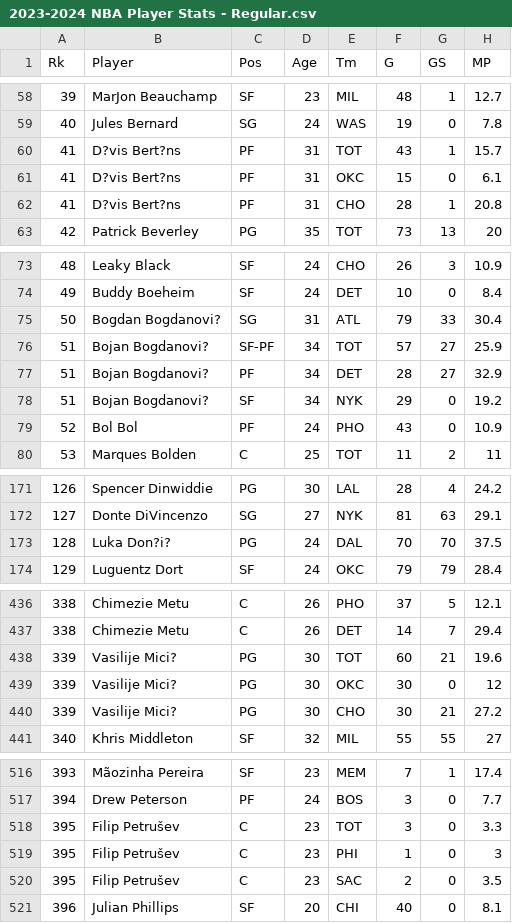
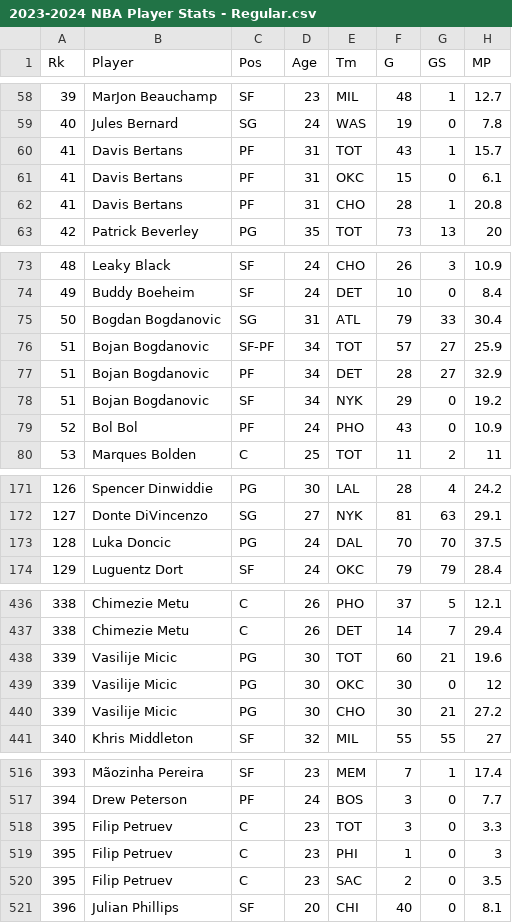
Before and after one commit to EPKeep32/STA551, a CSV file: 2023-2024 NBA Player Stats - Regular.csv, drawn as a sheet; only a part is shown, gaps mark what is left out; the diff covers the shown part only; the diff names each change by its address in the sheet, - before the commit and + after, or states it on an @@ line.

Commit message:
Update 2023-2024 NBA Player Stats - Regular.csv

```diff
--- a/2023-2024 NBA Player Stats - Regular.csv
+++ b/2023-2024 NBA Player Stats - Regular.csv
-B60:B62 (Player): D?vis Bert?ns
+B60:B62 (Player): Davis Bertans
-B75 (Player): Bogdan Bogdanovi?
+B75 (Player): Bogdan Bogdanovic
-B76:B78 (Player): Bojan Bogdanovi?
+B76:B78 (Player): Bojan Bogdanovic
-B173 (Player): Luka Don?i?
+B173 (Player): Luka Doncic
-B438:B440 (Player): Vasilije Mici?
+B438:B440 (Player): Vasilije Micic
-B518:B520 (Player): Filip Petrušev
+B518:B520 (Player): Filip Petruev
```
Also changed, not shown: 9 edited cells elsewhere in this file.
